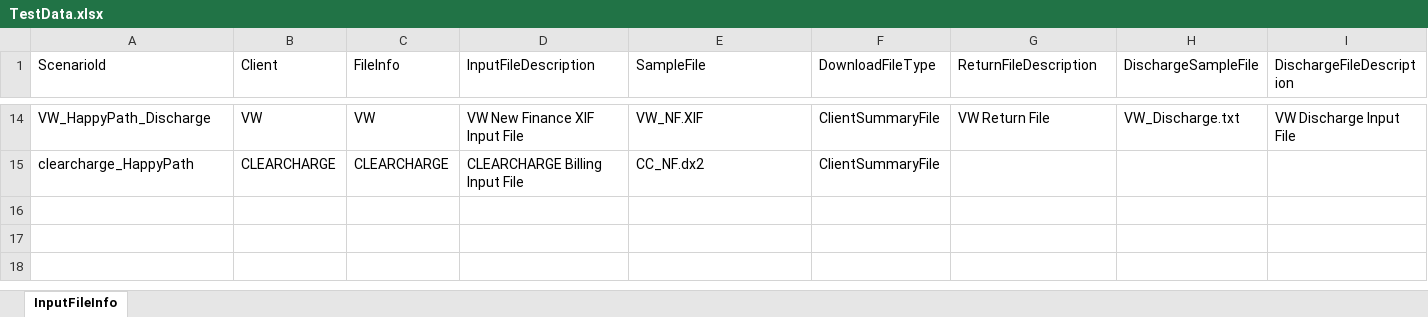
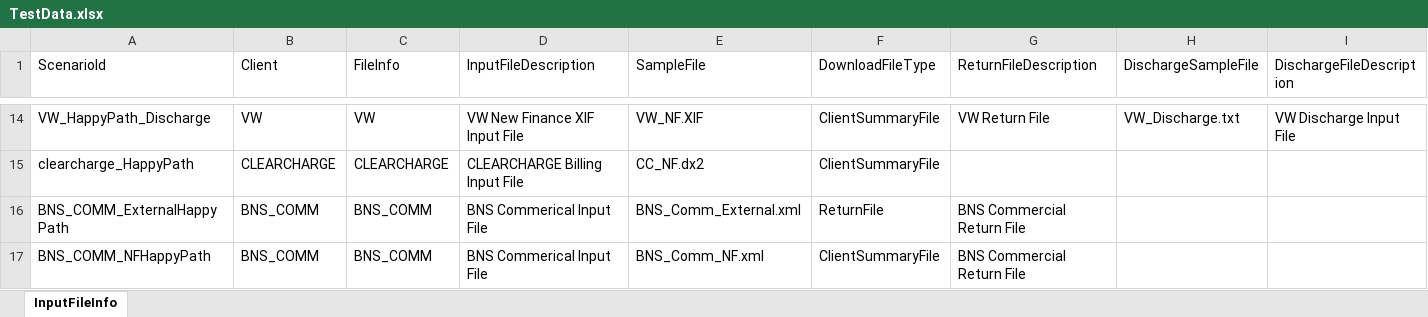
Before and after one commit to MahiArutla/RC-Batch-Partial-Regression, an Excel workbook: src/data/TestData.xlsx, sheet InputFileInfo, drawn as a sheet; only a part is shown, gaps mark what is left out; values as stored, in another font and other column widths than the file's, no borders; rows hold the shown columns only; the diff names each change by its address in the sheet, - before the commit and + after, or states it on an @@ line.

Commit message:
BNS_COMM_ExternalHappyPath

```diff
--- a/src/data/TestData.xlsx (sheet InputFileInfo)
+++ b/src/data/TestData.xlsx (sheet InputFileInfo)
+row 16: BNS_COMM_ExternalHappyPath | BNS_COMM | BNS_COMM | BNS Commerical Input File | BNS_Comm_External.xml | ReturnFile | BNS Commercial Return File
+row 17: BNS_COMM_NFHappyPath | BNS_COMM | BNS_COMM | BNS Commerical Input File | BNS_Comm_NF.xml | ClientSummaryFile | BNS Commercial Return File
```
Also changed, not shown: 10 other files.
